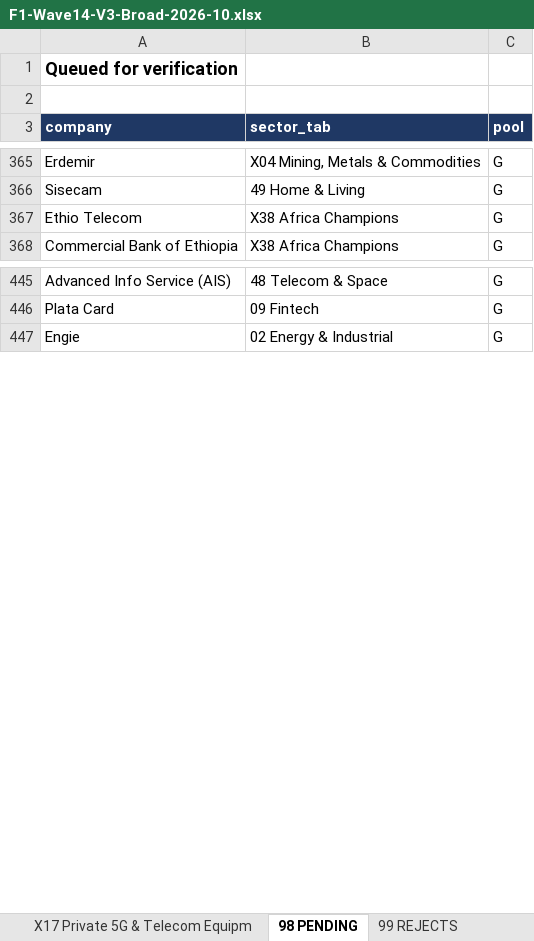
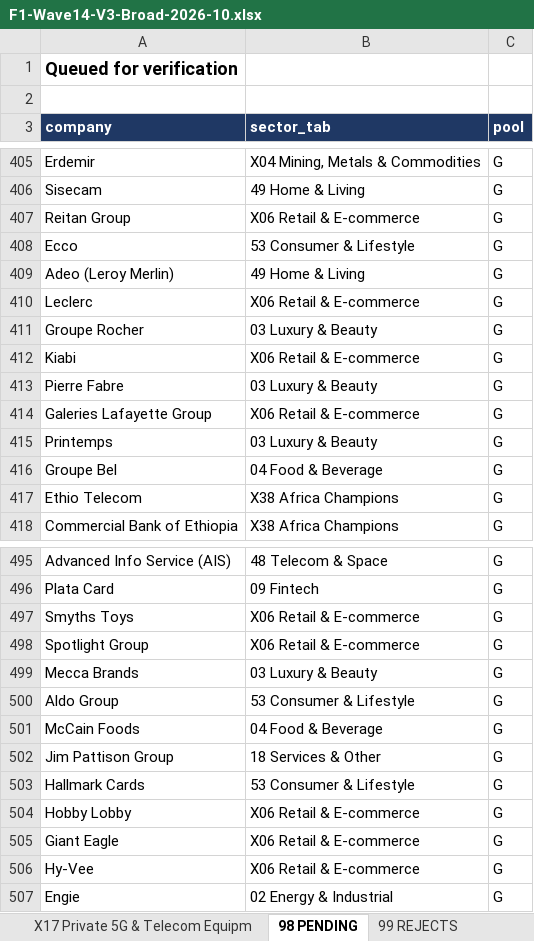
Before and after one commit to rahulgopalan42/rg42, an Excel workbook: reports/F1-Wave14-V3-Broad-2026-10.xlsx, sheet 98 PENDING, drawn as a sheet; only a part is shown, gaps mark what is left out; values as stored, in another font and other column widths than the file's, no borders; the diff covers the shown part only; the diff names each change by its address in the sheet, - before the commit and + after, or states it on an @@ line.

```diff
--- a/reports/F1-Wave14-V3-Broad-2026-10.xlsx (sheet 98 PENDING)
+++ b/reports/F1-Wave14-V3-Broad-2026-10.xlsx (sheet 98 PENDING)
+row 407: Reitan Group | X06 Retail & E-commerce | G
+row 408: Ecco | 53 Consumer & Lifestyle | G
+row 409: Adeo (Leroy Merlin) | 49 Home & Living | G
+row 410: Leclerc | X06 Retail & E-commerce | G
+row 411: Groupe Rocher | 03 Luxury & Beauty | G
+row 412: Kiabi | X06 Retail & E-commerce | G
+row 413: Pierre Fabre | 03 Luxury & Beauty | G
+row 414: Galeries Lafayette Group | X06 Retail & E-commerce | G
+row 415: Printemps | 03 Luxury & Beauty | G
+row 416: Groupe Bel | 04 Food & Beverage | G
+row 497: Smyths Toys | X06 Retail & E-commerce | G
+row 498: Spotlight Group | X06 Retail & E-commerce | G
+row 499: Mecca Brands | 03 Luxury & Beauty | G
+row 500: Aldo Group | 53 Consumer & Lifestyle | G
+row 501: McCain Foods | 04 Food & Beverage | G
+row 502: Jim Pattison Group | 18 Services & Other | G
+row 503: Hallmark Cards | 53 Consumer & Lifestyle | G
+row 504: Hobby Lobby | X06 Retail & E-commerce | G
+row 505: Giant Eagle | X06 Retail & E-commerce | G
+row 506: Hy-Vee | X06 Retail & E-commerce | G
```
Also changed, not shown: 104 added rows elsewhere in this sheet, sheet 00 READ ME, 1 other file.
